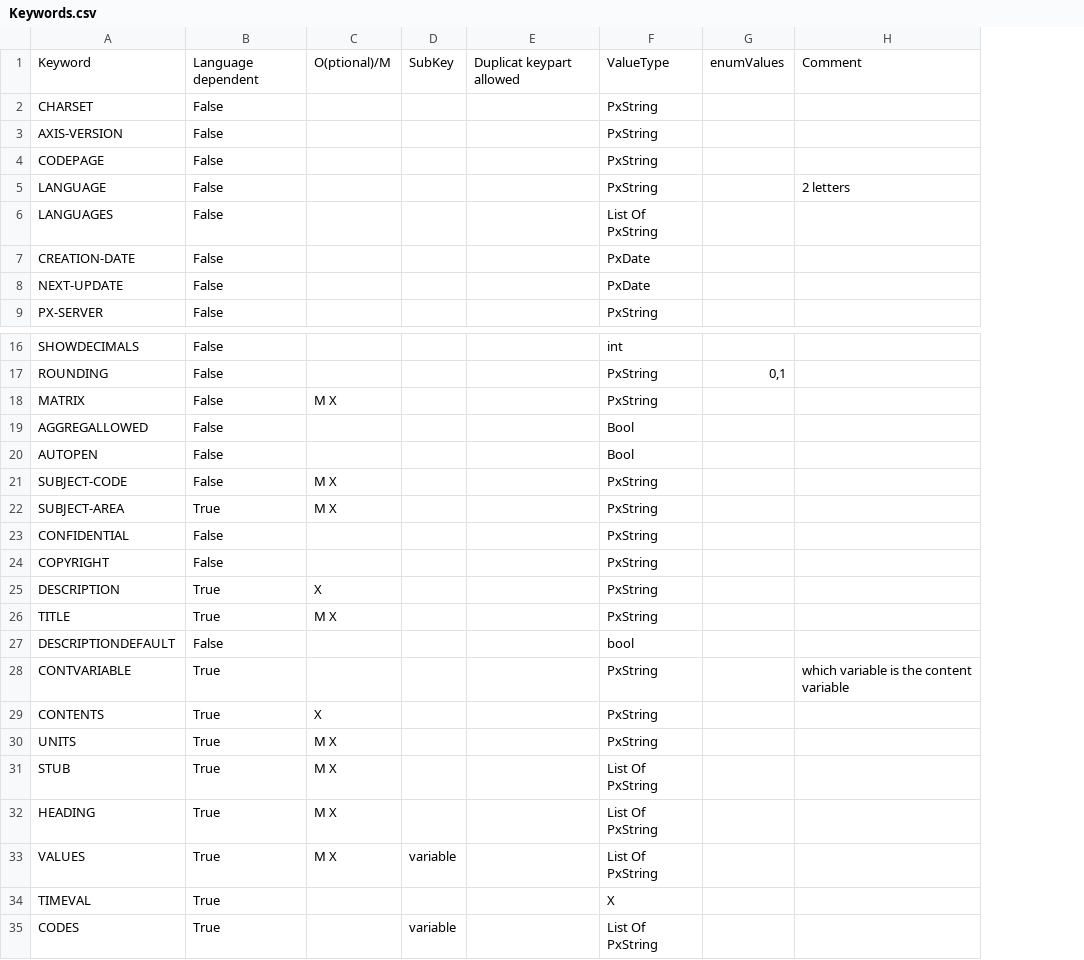
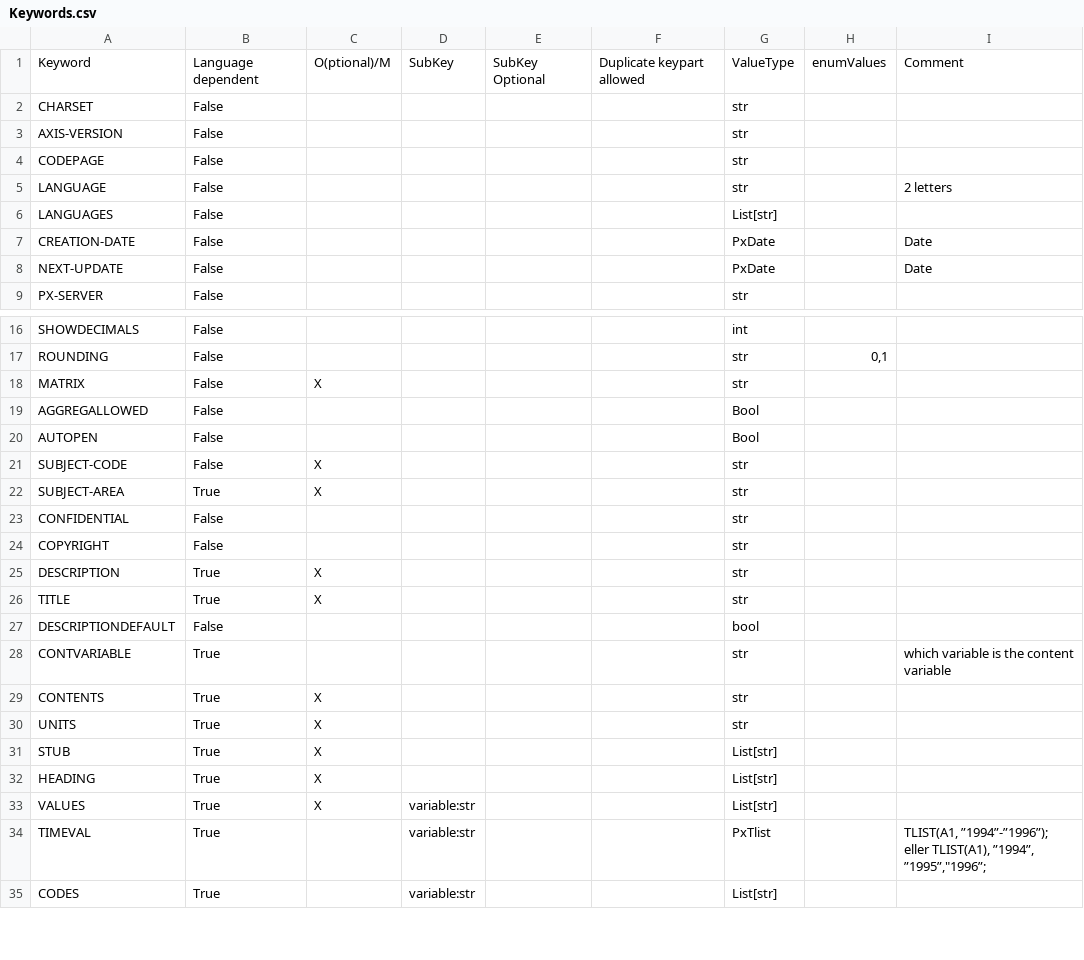
Before and after one commit to PxTools/PxBuild, a CSV file: Keywords.csv, drawn as a sheet; only a part is shown, gaps mark what is left out; removed rows and columns are numbered as before the commit, all else as after; the diff covers the shown part only; the diff names each change by its address in the sheet, - before the commit and + after, or states it on an @@ line.

Commit message:
more keyword list

```diff
--- a/Keywords.csv
+++ b/Keywords.csv
-column D, row 1: SubKey; rows 33-35: variable |  | variable
+column D, row 1: SubKey; rows 33-35: all variable:str
+column E, row 1: SubKey Optional
-column F, rows 1-9: ValueType | PxString | PxString | PxString | PxString | List Of PxString | PxDate | PxDate | PxString; rows 16-35: int | PxString | PxString | Bool | Bool | PxString | PxString | PxString | PxString | PxString | PxString | bool | PxString | PxString | PxString | List Of PxString | List Of PxString | List Of PxString | X | List Of PxString
+column G, rows 1-9: ValueType | str | str | str | str | List[str] | PxDate | PxDate | str; rows 16-35: int | str | str | Bool | Bool | str | str | str | str | str | str | bool | str | str | str | List[str] | List[str] | List[str] | PxTlist | List[str]
-F1: Duplicat keypart allowed
+F1: Duplicate keypart allowed
-I7:I8: (empty)
+I7:I8: Date
-C18: M X
+C18: X
-C21:C22: M X
+C21:C22: X
-C26: M X
+C26: X
-C30:C33: M X
+C30:C33: X
-I34: (empty)
+I34: TLIST(A1, ”1994”-”1996”); eller TLIST(A1), ”1994”, ”1995”,"1996”;
```
Also changed, not shown: 1 edited cell elsewhere in this file.
